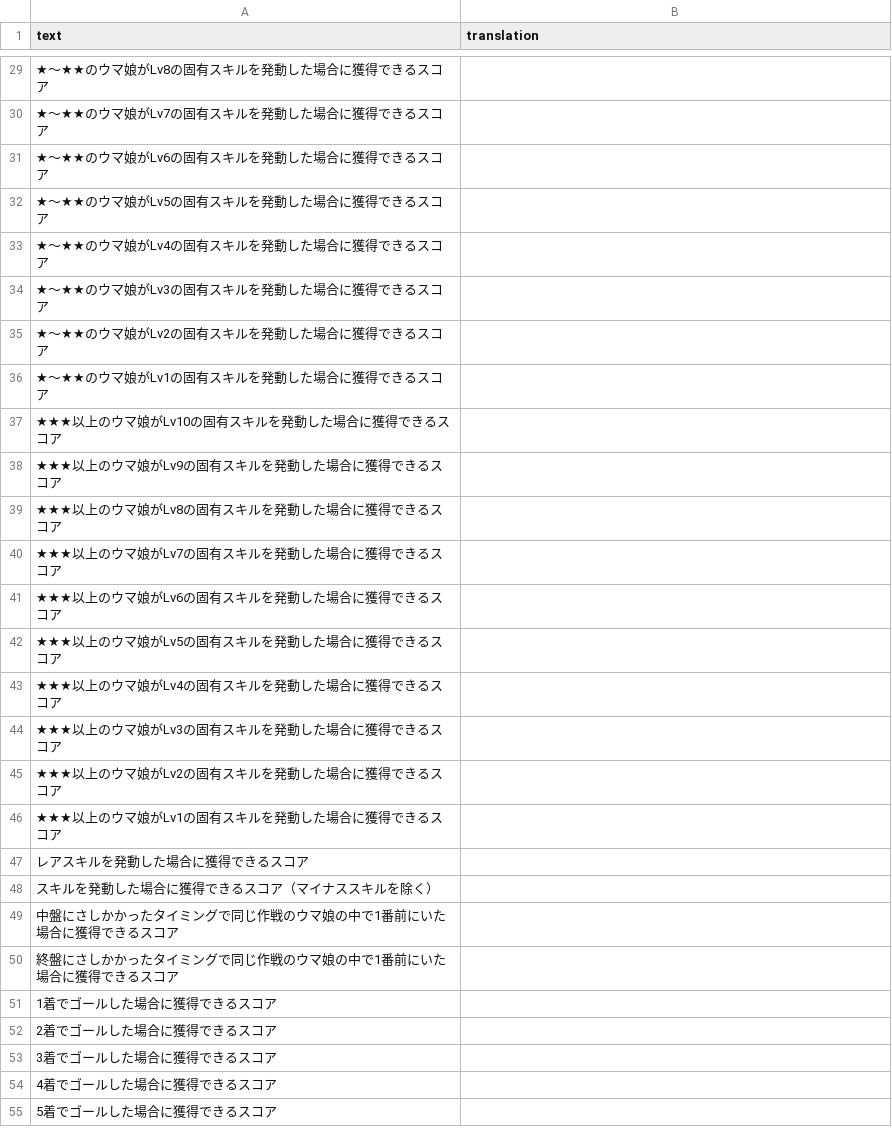
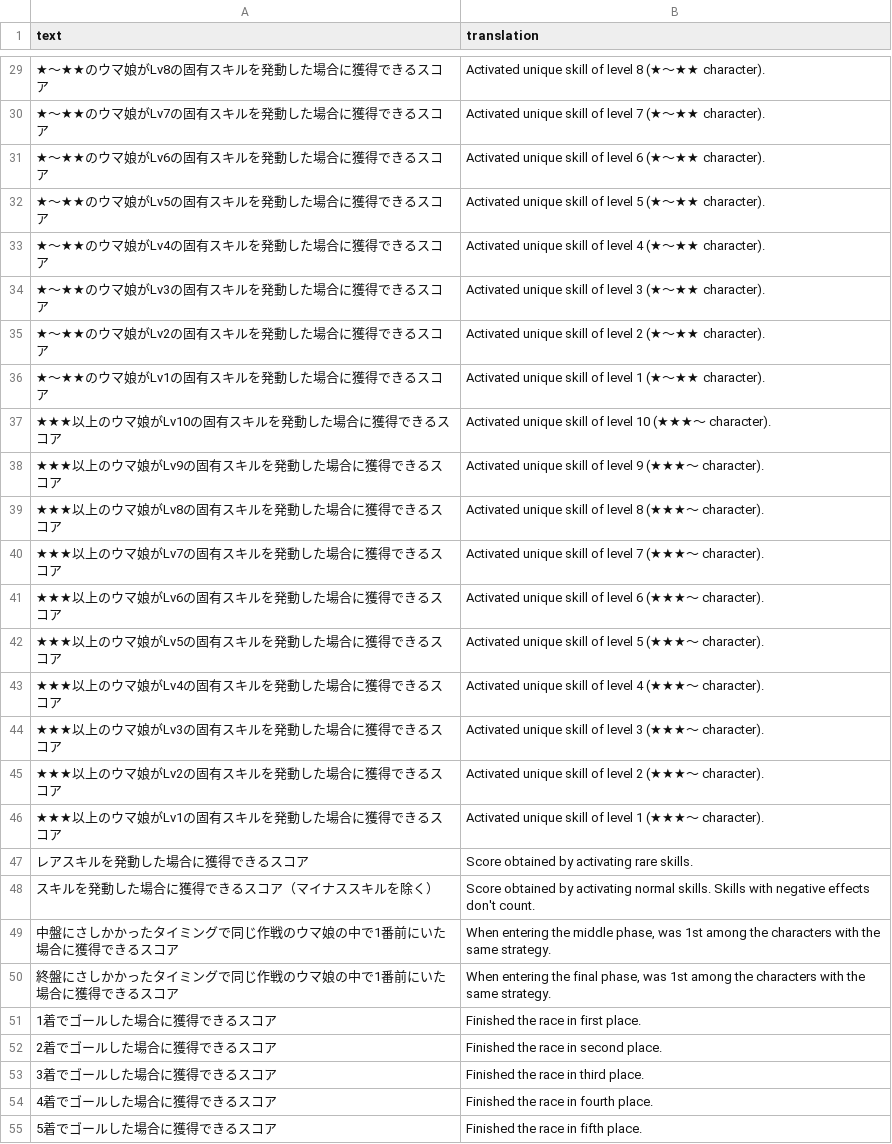
Before and after one commit to FabulousCupcake/umamusume-db-translate, a CSV file: src/data/pvp-raw-score-desc.csv, drawn as a sheet; only a part is shown, gaps mark what is left out; the diff covers the shown part only.

Commit message:
pvp-raw-score-desc translation

```diff
--- a/src/data/pvp-raw-score-desc.csv
+++ b/src/data/pvp-raw-score-desc.csv
@@ -29,27 +29,27 @@
-"★～★★のウマ娘がLv8の固有スキルを発動した場合に獲得できるスコア",""
-"★～★★のウマ娘がLv7の固有スキルを発動した場合に獲得できるスコア",""
-"★～★★のウマ娘がLv6の固有スキルを発動した場合に獲得できるスコア",""
-"★～★★のウマ娘がLv5の固有スキルを発動した場合に獲得できるスコア",""
-"★～★★のウマ娘がLv4の固有スキルを発動した場合に獲得できるスコア",""
-"★～★★のウマ娘がLv3の固有スキルを発動した場合に獲得できるスコア",""
-"★～★★のウマ娘がLv2の固有スキルを発動した場合に獲得できるスコア",""
-"★～★★のウマ娘がLv1の固有スキルを発動した場合に獲得できるスコア",""
-"★★★以上のウマ娘がLv10の固有スキルを発動した場合に獲得できるスコア",""
-"★★★以上のウマ娘がLv9の固有スキルを発動した場合に獲得できるスコア",""
-"★★★以上のウマ娘がLv8の固有スキルを発動した場合に獲得できるスコア",""
-"★★★以上のウマ娘がLv7の固有スキルを発動した場合に獲得できるスコア",""
-"★★★以上のウマ娘がLv6の固有スキルを発動した場合に獲得できるスコア",""
-"★★★以上のウマ娘がLv5の固有スキルを発動した場合に獲得できるスコア",""
-"★★★以上のウマ娘がLv4の固有スキルを発動した場合に獲得できるスコア",""
-"★★★以上のウマ娘がLv3の固有スキルを発動した場合に獲得できるスコア",""
-"★★★以上のウマ娘がLv2の固有スキルを発動した場合に獲得できるスコア",""
-"★★★以上のウマ娘がLv1の固有スキルを発動した場合に獲得できるスコア",""
-"レアスキルを発動した場合に獲得できるスコア",""
-"スキルを発動した場合に獲得できるスコア（マイナススキルを除く）",""
-"中盤にさしかかったタイミングで同じ作戦のウマ娘の中で1番前にいた場合に獲得できるスコア",""
-"終盤にさしかかったタイミングで同じ作戦のウマ娘の中で1番前にいた場合に獲得できるスコア",""
-"1着でゴールした場合に獲得できるスコア",""
-"2着でゴールした場合に獲得できるスコア",""
-"3着でゴールした場合に獲得できるスコア",""
-"4着でゴールした場合に獲得できるスコア",""
-"5着でゴールした場合に獲得できるスコア",""
+"★～★★のウマ娘がLv8の固有スキルを発動した場合に獲得できるスコア","Activated unique skill of level 8 (★～★★ character)."
+"★～★★のウマ娘がLv7の固有スキルを発動した場合に獲得できるスコア","Activated unique skill of level 7 (★～★★ character)."
+"★～★★のウマ娘がLv6の固有スキルを発動した場合に獲得できるスコア","Activated unique skill of level 6 (★～★★ character)."
+"★～★★のウマ娘がLv5の固有スキルを発動した場合に獲得できるスコア","Activated unique skill of level 5 (★～★★ character)."
+"★～★★のウマ娘がLv4の固有スキルを発動した場合に獲得できるスコア","Activated unique skill of level 4 (★～★★ character)."
+"★～★★のウマ娘がLv3の固有スキルを発動した場合に獲得できるスコア","Activated unique skill of level 3 (★～★★ character)."
+"★～★★のウマ娘がLv2の固有スキルを発動した場合に獲得できるスコア","Activated unique skill of level 2 (★～★★ character)."
+"★～★★のウマ娘がLv1の固有スキルを発動した場合に獲得できるスコア","Activated unique skill of level 1 (★～★★ character)."
+"★★★以上のウマ娘がLv10の固有スキルを発動した場合に獲得できるスコア","Activated unique skill of level 10 (★★★～ character)."
+"★★★以上のウマ娘がLv9の固有スキルを発動した場合に獲得できるスコア","Activated unique skill of level 9 (★★★～ character)."
+"★★★以上のウマ娘がLv8の固有スキルを発動した場合に獲得できるスコア","Activated unique skill of level 8 (★★★～ character)."
+"★★★以上のウマ娘がLv7の固有スキルを発動した場合に獲得できるスコア","Activated unique skill of level 7 (★★★～ character)."
+"★★★以上のウマ娘がLv6の固有スキルを発動した場合に獲得できるスコア","Activated unique skill of level 6 (★★★～ character)."
+"★★★以上のウマ娘がLv5の固有スキルを発動した場合に獲得できるスコア","Activated unique skill of level 5 (★★★～ character)."
+"★★★以上のウマ娘がLv4の固有スキルを発動した場合に獲得できるスコア","Activated unique skill of level 4 (★★★～ character)."
+"★★★以上のウマ娘がLv3の固有スキルを発動した場合に獲得できるスコア","Activated unique skill of level 3 (★★★～ character)."
+"★★★以上のウマ娘がLv2の固有スキルを発動した場合に獲得できるスコア","Activated unique skill of level 2 (★★★～ character)."
+"★★★以上のウマ娘がLv1の固有スキルを発動した場合に獲得できるスコア","Activated unique skill of level 1 (★★★～ character)."
+"レアスキルを発動した場合に獲得できるスコア","Score obtained by activating rare skills."
+"スキルを発動した場合に獲得できるスコア（マイナススキルを除く）","Score obtained by activating normal skills. Skills with negative effects don't count."
+"中盤にさしかかったタイミングで同じ作戦のウマ娘の中で1番前にいた場合に獲得できるスコア","When entering the middle phase, was 1st among the characters with the same strategy."
+"終盤にさしかかったタイミングで同じ作戦のウマ娘の中で1番前にいた場合に獲得できるスコア","When entering the final phase, was 1st among the characters with the same strategy."
+"1着でゴールした場合に獲得できるスコア","Finished the race in first place."
+"2着でゴールした場合に獲得できるスコア","Finished the race in second place."
+"3着でゴールした場合に獲得できるスコア","Finished the race in third place."
+"4着でゴールした場合に獲得できるスコア","Finished the race in fourth place."
+"5着でゴールした場合に獲得できるスコア","Finished the race in fifth place."
```
Also changed, not shown: 58 edited cells elsewhere in this file.
